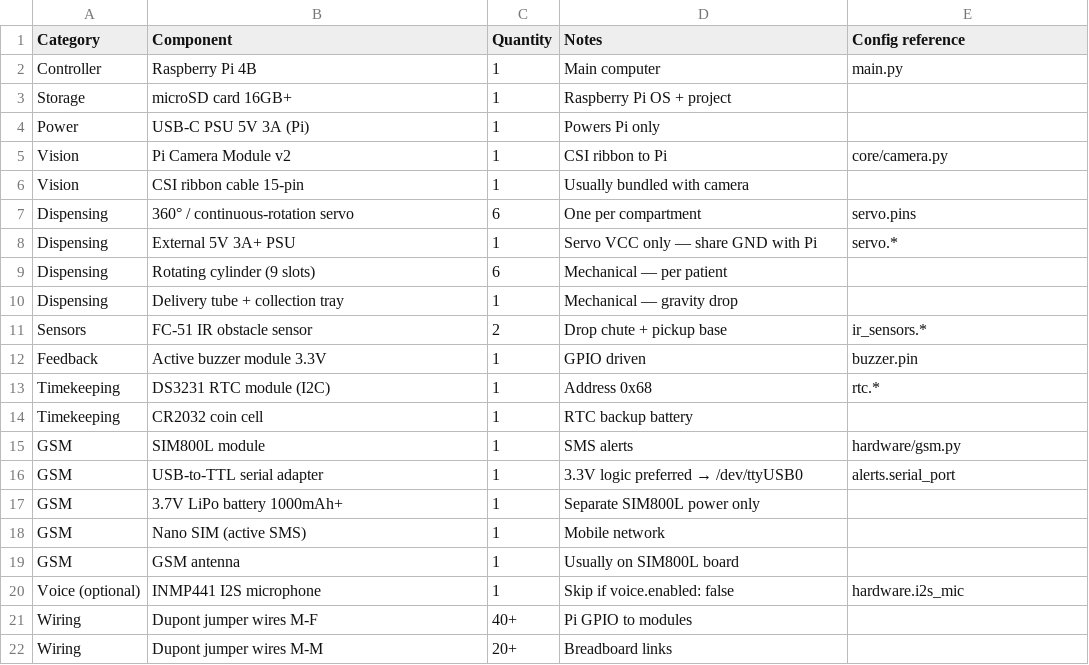
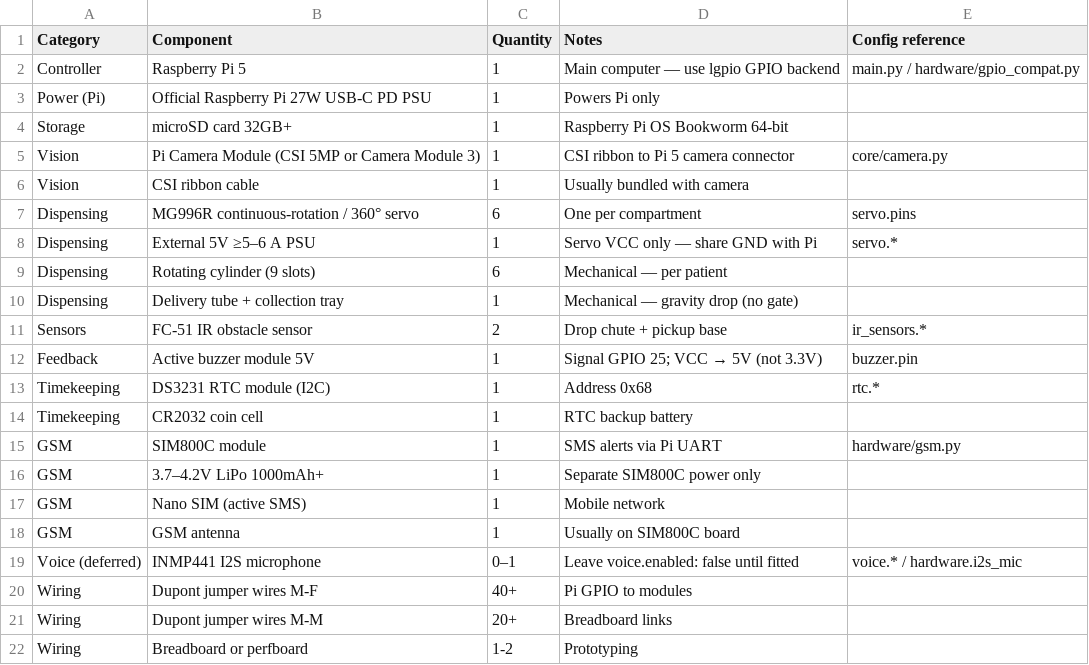
Before and after one commit to Maxblinkz233/pillSafe_projectupdated, a CSV file: hardware/docs/bom.csv, drawn as a sheet; only a part is shown; the shorter side is filled out with more unchanged rows.

```diff
--- a/hardware/docs/bom.csv
+++ b/hardware/docs/bom.csv
@@ -1,21 +1,20 @@
 Category,Component,Quantity,Notes,Config reference
-Controller,Raspberry Pi 4B,1,Main computer,main.py
-Storage,microSD card 16GB+,1,Raspberry Pi OS + project,
-Power,USB-C PSU 5V 3A (Pi),1,Powers Pi only,
-Vision,Pi Camera Module v2,1,CSI ribbon to Pi,core/camera.py
-Vision,CSI ribbon cable 15-pin,1,Usually bundled with camera,
-Dispensing,360° / continuous-rotation servo,6,One per compartment,servo.pins
-Dispensing,External 5V 3A+ PSU,1,Servo VCC only — share GND with Pi,servo.*
+Controller,Raspberry Pi 5,1,Main computer — use lgpio GPIO backend,main.py / hardware/gpio_compat.py
+Power (Pi),Official Raspberry Pi 27W USB-C PD PSU,1,Powers Pi only,
+Storage,microSD card 32GB+,1,Raspberry Pi OS Bookworm 64-bit,
+Vision,Pi Camera Module (CSI 5MP or Camera Module 3),1,CSI ribbon to Pi 5 camera connector,core/camera.py
+Vision,CSI ribbon cable,1,Usually bundled with camera,
+Dispensing,MG996R continuous-rotation / 360° servo,6,One per compartment,servo.pins
+Dispensing,External 5V ≥5–6 A PSU,1,Servo VCC only — share GND with Pi,servo.*
 Dispensing,Rotating cylinder (9 slots),6,Mechanical — per patient,
-Dispensing,Delivery tube + collection tray,1,Mechanical — gravity drop,
+Dispensing,Delivery tube + collection tray,1,Mechanical — gravity drop (no gate),
 Sensors,FC-51 IR obstacle sensor,2,Drop chute + pickup base,ir_sensors.*
-Feedback,Active buzzer module 3.3V,1,GPIO driven,buzzer.pin
+Feedback,Active buzzer module 5V,1,Signal GPIO 25; VCC → 5V (not 3.3V),buzzer.pin
 Timekeeping,DS3231 RTC module (I2C),1,Address 0x68,rtc.*
 Timekeeping,CR2032 coin cell,1,RTC backup battery,
-GSM,SIM800L module,1,SMS alerts,hardware/gsm.py
-GSM,USB-to-TTL serial adapter,1,3.3V logic preferred → /dev/ttyUSB0,alerts.serial_port
-GSM,3.7V LiPo battery 1000mAh+,1,Separate SIM800L power only,
+GSM,SIM800C module,1,SMS alerts via Pi UART,hardware/gsm.py
+GSM,3.7–4.2V LiPo 1000mAh+,1,Separate SIM800C power only,
 GSM,Nano SIM (active SMS),1,Mobile network,
-GSM,GSM antenna,1,Usually on SIM800L board,
-Voice (optional),INMP441 I2S microphone,1,Skip if voice.enabled: false,hardware.i2s_mic
+GSM,GSM antenna,1,Usually on SIM800C board,
+Voice (deferred),INMP441 I2S microphone,0–1,Leave voice.enabled: false until fitted,voice.* / hardware.i2s_mic
 Wiring,Dupont jumper wires M-F,40+,Pi GPIO to modules,
```
Also changed, not shown: 9 other files.
